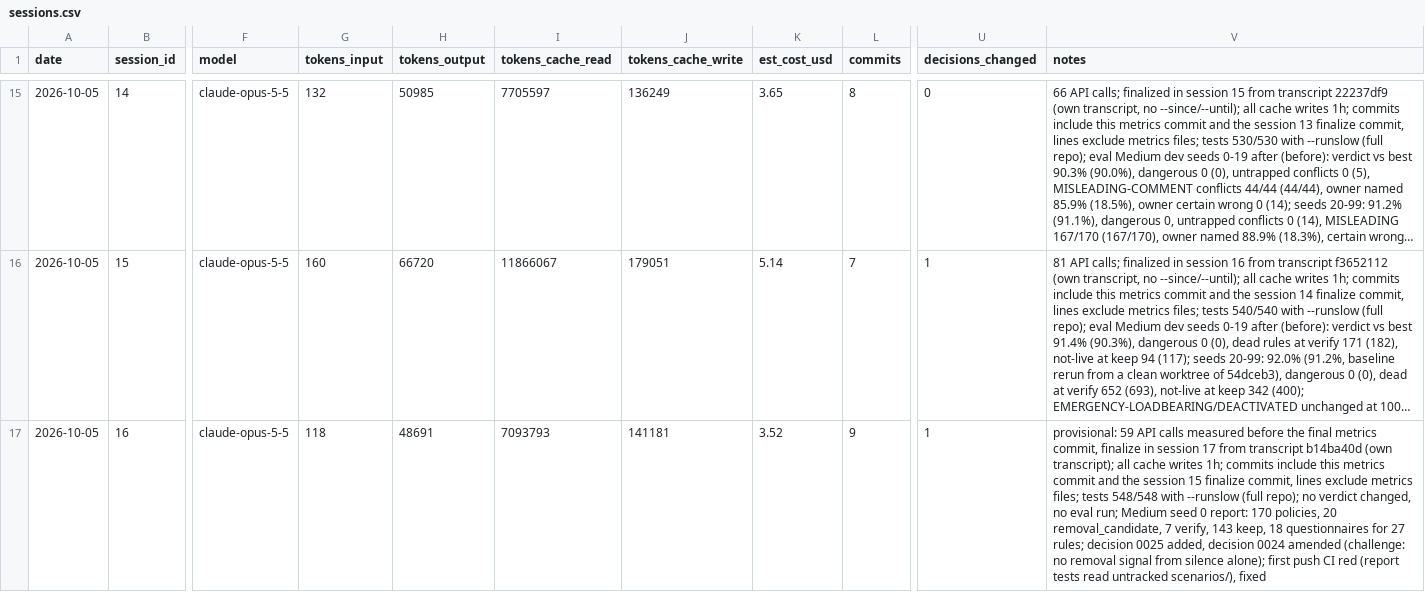
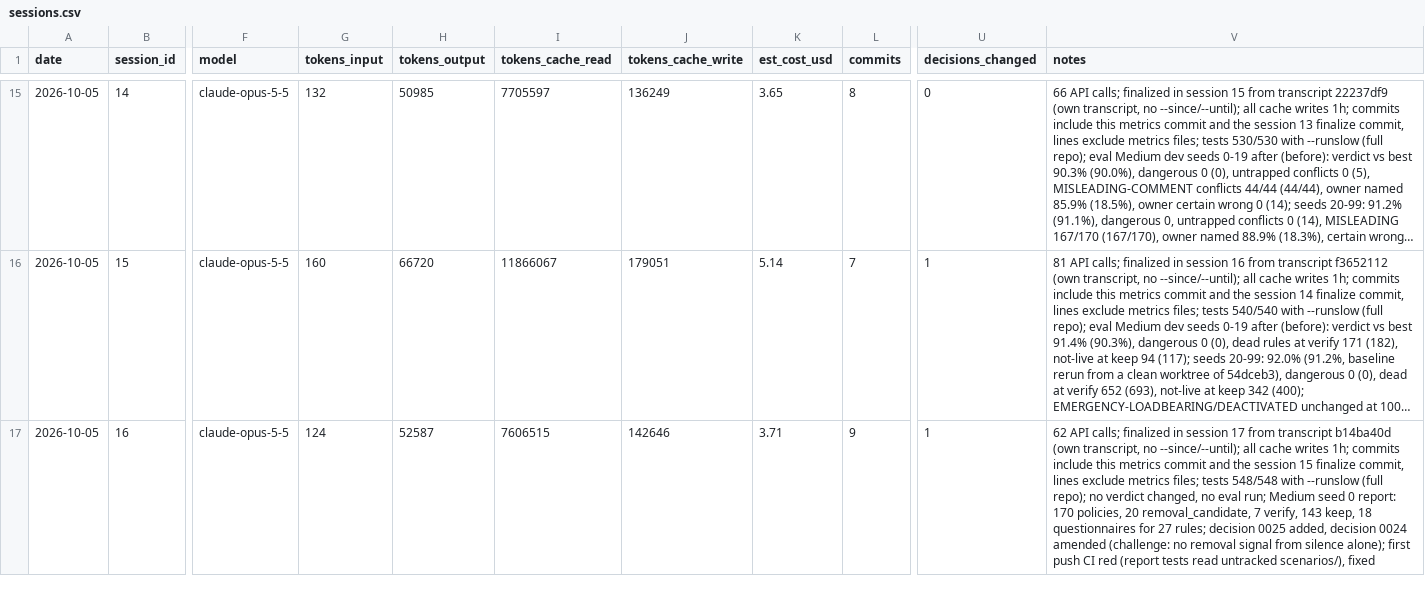
Before and after one commit to n-le-bourdiec/palimp, a CSV file: metrics/sessions.csv, drawn as a sheet; only a part is shown, gaps mark what is left out; long unchanged cells end in …; the diff names each change by its address in the sheet, - before the commit and + after, or states it on an @@ line.

```diff
--- a/metrics/sessions.csv
+++ b/metrics/sessions.csv
-G17 (tokens_input): 118
+G17 (tokens_input): 124
-H17 (tokens_output): 48691
+H17 (tokens_output): 52587
-I17 (tokens_cache_read): 7093793
+I17 (tokens_cache_read): 7606515
-J17 (tokens_cache_write): 141181
+J17 (tokens_cache_write): 142646
-K17 (est_cost_usd): 3.52
+K17 (est_cost_usd): 3.71
-V17 (notes): provisional: 59 API calls measured before the final metrics commit, finalize in session 17 from transcript b14ba40d (own transcript); all cache…
+V17 (notes): 62 API calls; finalized in session 17 from transcript b14ba40d (own transcript, no --since/--until); all cache…
```
